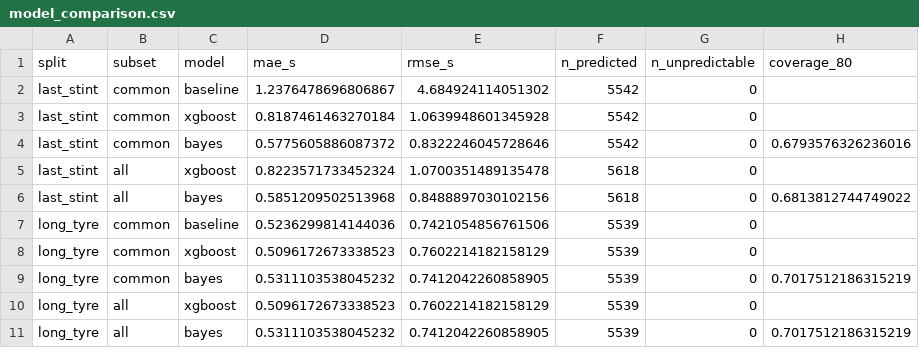
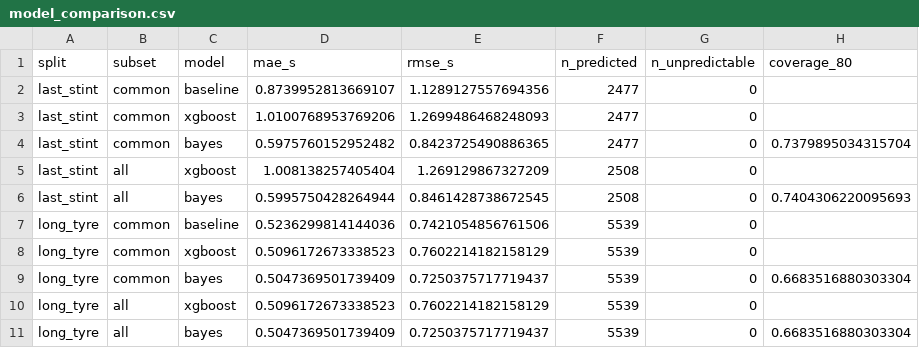
Before and after one commit to tinySage/claude-F1, a CSV file: reports/figures/model_comparison.csv, drawn as a sheet.

```diff
--- a/reports/figures/model_comparison.csv
+++ b/reports/figures/model_comparison.csv
@@ -1,11 +1,11 @@
 split,subset,model,mae_s,rmse_s,n_predicted,n_unpredictable,coverage_80
-last_stint,common,baseline,1.2376478696806867,4.684924114051302,5542,0,
-last_stint,common,xgboost,0.8187461463270184,1.0639948601345928,5542,0,
-last_stint,common,bayes,0.5775605886087372,0.8322246045728646,5542,0,0.6793576326236016
-last_stint,all,xgboost,0.8223571733452324,1.0700351489135478,5618,0,
-last_stint,all,bayes,0.5851209502513968,0.8488897030102156,5618,0,0.6813812744749022
+last_stint,common,baseline,0.8739952813669107,1.1289127557694356,2477,0,
+last_stint,common,xgboost,1.0100768953769206,1.2699486468248093,2477,0,
+last_stint,common,bayes,0.5975760152952482,0.8423725490886365,2477,0,0.7379895034315704
+last_stint,all,xgboost,1.008138257405404,1.269129867327209,2508,0,
+last_stint,all,bayes,0.5995750428264944,0.8461428738672545,2508,0,0.7404306220095693
 long_tyre,common,baseline,0.5236299814144036,0.7421054856761506,5539,0,
 long_tyre,common,xgboost,0.5096172673338523,0.7602214182158129,5539,0,
-long_tyre,common,bayes,0.5311103538045232,0.7412042260858905,5539,0,0.7017512186315219
+long_tyre,common,bayes,0.5047369501739409,0.7250375717719437,5539,0,0.6683516880303304
 long_tyre,all,xgboost,0.5096172673338523,0.7602214182158129,5539,0,
-long_tyre,all,bayes,0.5311103538045232,0.7412042260858905,5539,0,0.7017512186315219
+long_tyre,all,bayes,0.5047369501739409,0.7250375717719437,5539,0,0.6683516880303304
```
Also changed, not shown: reports/figures/season_deg.csv, 7 other files.
